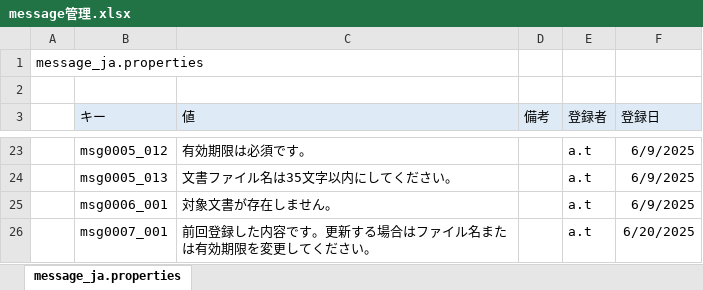
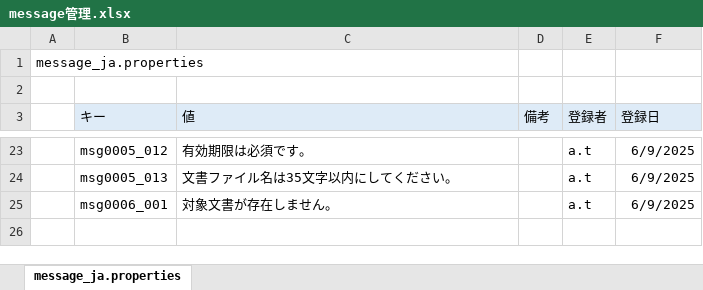
Before and after one commit to oooo-o0/companyDMS, an Excel workbook: src/main/webapp/WEB-INF/message管理.xlsx, sheet message_ja.properties, drawn as a sheet; only a part is shown, gaps mark what is left out; values as stored, in another font and other column widths than the file's, no borders; the diff names each change by its address in the sheet, - before the commit and + after, or states it on an @@ line.

```diff
--- a/src/main/webapp/WEB-INF/message管理.xlsx (sheet message_ja.properties)
+++ b/src/main/webapp/WEB-INF/message管理.xlsx (sheet message_ja.properties)
-row 26:  | msg0007_001 | 前回登録した内容です。更新する場合はファイル名または有効期限を変更してください。 |  | a.t | 6/20/2025
```
Also changed, not shown: 12 other files.
